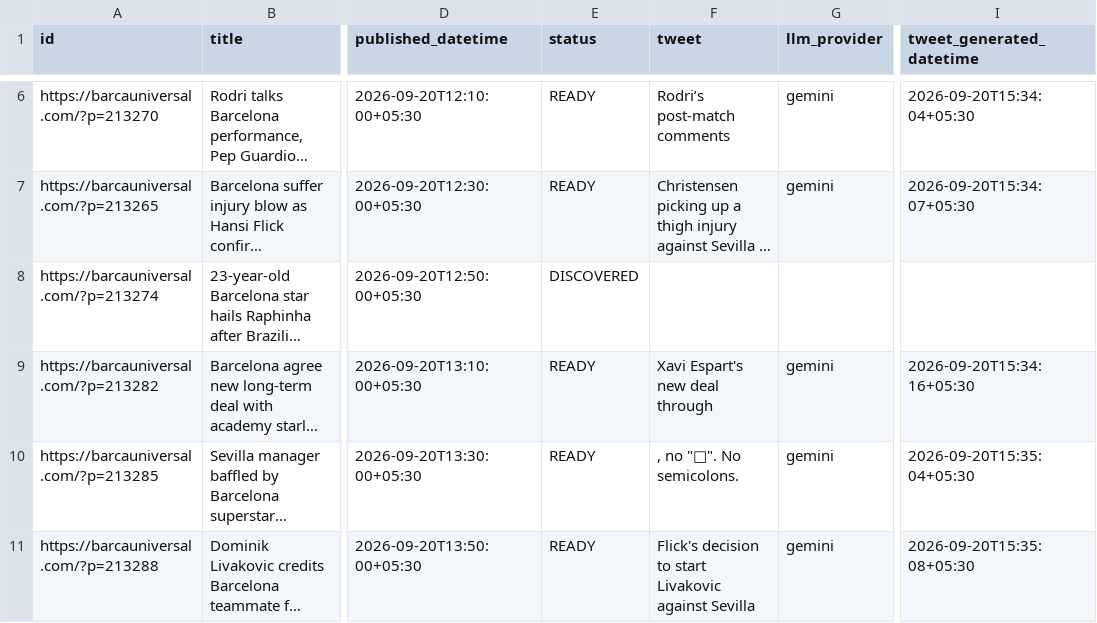
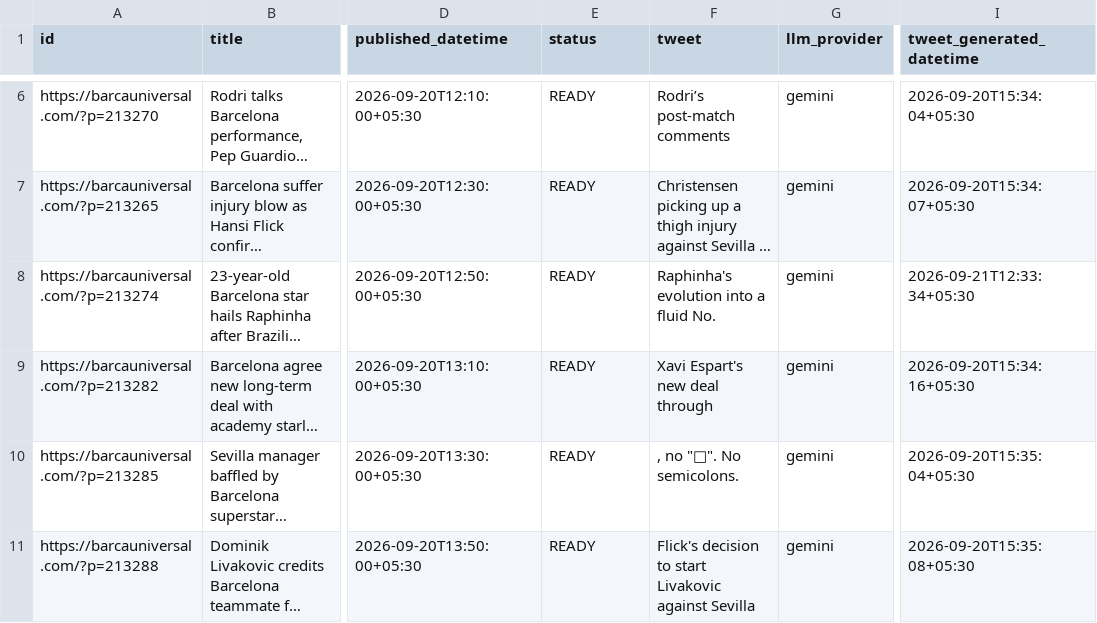
Before and after one commit to dinesh-kanakaraj/Kestrel, a CSV file: logs/tweet_log_2026-09-20.csv, drawn as a sheet; only a part is shown, gaps mark what is left out; long unchanged cells end in …; the diff names each change by its address in the sheet, - before the commit and + after, or states it on an @@ line.

```diff
--- a/logs/tweet_log_2026-09-20.csv
+++ b/logs/tweet_log_2026-09-20.csv
-E8 (status): DISCOVERED
+E8 (status): READY
-F8 (tweet): (empty)
+F8 (tweet): Raphinha's evolution into a fluid No.
-G8 (llm_provider): (empty)
+G8 (llm_provider): gemini
-I8 (tweet_generated_datetime): (empty)
+I8 (tweet_generated_datetime): 2026-09-21T12:33:34+05:30
```
Also changed, not shown: logs/tweet_log_2026-09-21.csv.
